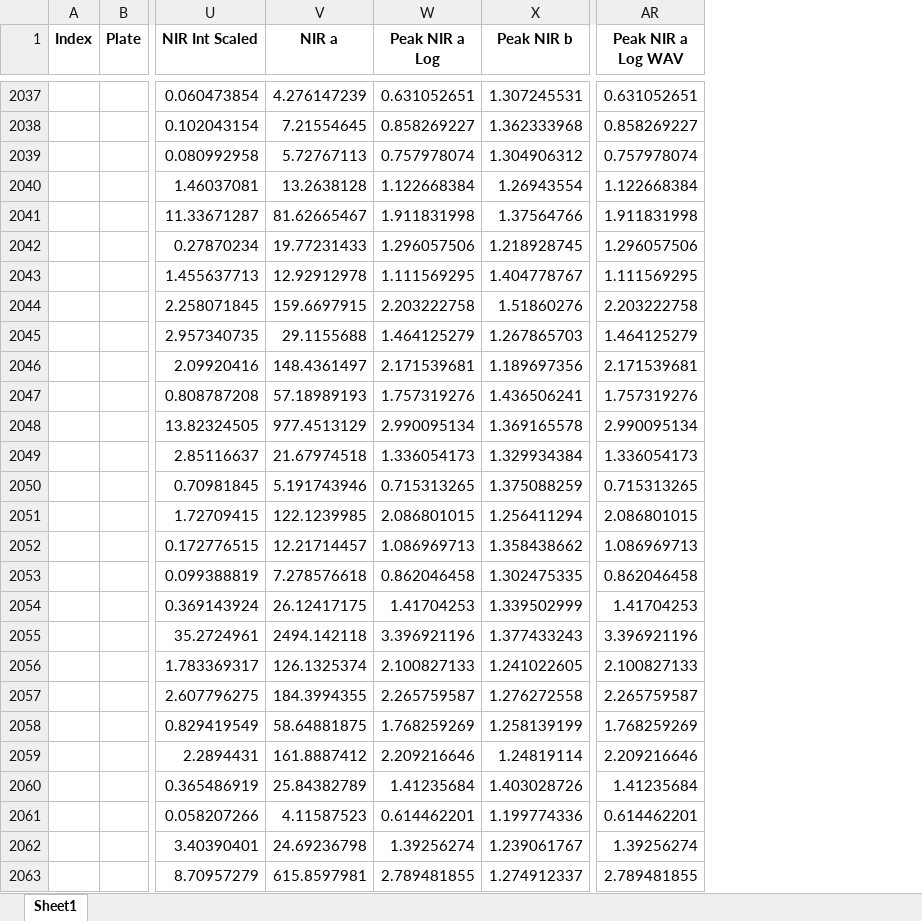
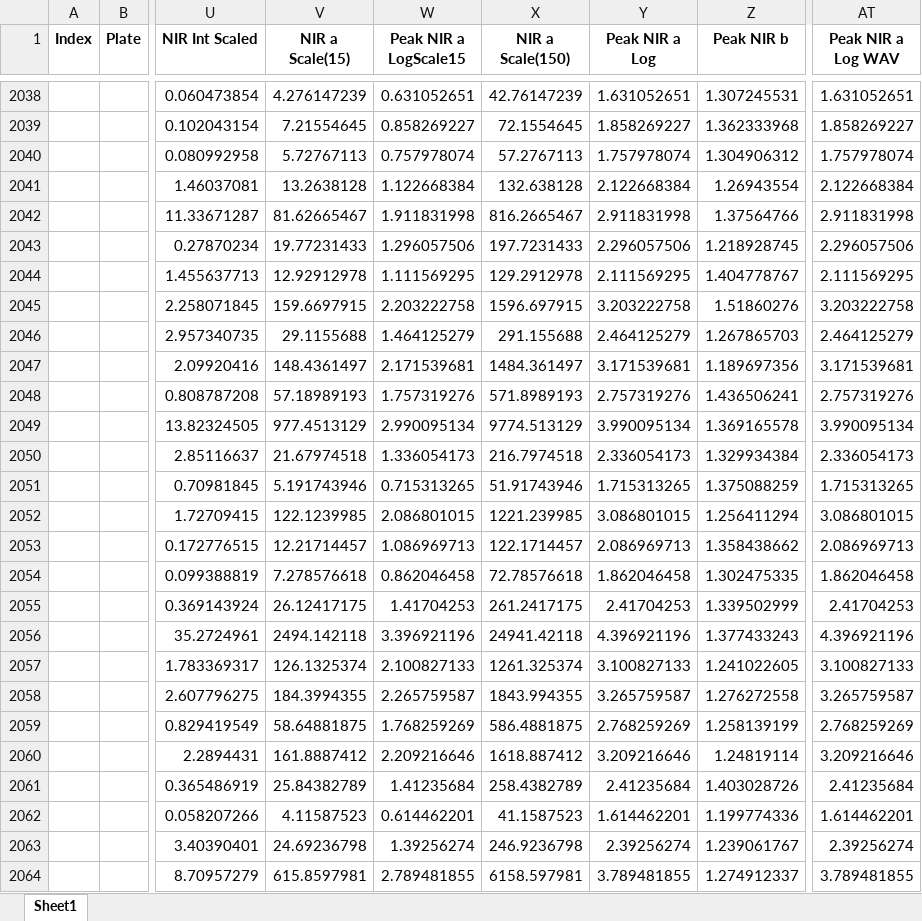
Before and after one commit to Esadeghii/Gaussian-Mixture-Model, an Excel workbook: data-and-cleaning/supercleanGMMFiltered.xlsx, sheet Sheet1, drawn as a sheet; only a part is shown, gaps mark what is left out; values as stored, in another font and other column widths than the file's, no borders; addresses are those after the commit; the diff covers the shown part only; the diff names each change by its address in the sheet, - before the commit and + after, or states it on an @@ line.

Commit message:
editted dataset

```diff
--- a/data-and-cleaning/supercleanGMMFiltered.xlsx (sheet Sheet1)
+++ b/data-and-cleaning/supercleanGMMFiltered.xlsx (sheet Sheet1)
+column X (NIR a Scale(150)), rows 2038-2064: 42.76147239 | 72.1554645 | 57.2767113 | 132.638128 | 816.2665467 | 197.7231433 | 129.2912978 | 1596.697915 | 291.155688 | 1484.361497 | 571.8989193 | 9774.513129 | 216.7974518 | 51.91743946 | 1221.239985 | 122.1714457 | 72.78576618 | 261.2417175 | 24941.42118 | 1261.325374 | 1843.994355 | 586.4881875 | 1618.887412 | 258.4382789 | 41.1587523 | 246.9236798 | 6158.597981
+column Y (Peak NIR a Log), rows 2038-2064: 1.631052651 | 1.858269227 | 1.757978074 | 2.122668384 | 2.911831998 | 2.296057506 | 2.111569295 | 3.203222758 | 2.464125279 | 3.171539681 | 2.757319276 | 3.990095134 | 2.336054173 | 1.715313265 | 3.086801015 | 2.086969713 | 1.862046458 | 2.41704253 | 4.396921196 | 3.100827133 | 3.265759587 | 2.768259269 | 3.209216646 | 2.41235684 | 1.614462201 | 2.39256274 | 3.789481855
-V1: NIR a
+V1: NIR a Scale(15)
-W1: Peak NIR a Log
+W1: Peak NIR a LogScale15
-AT2038 (Peak NIR a Log WAV): 0.631052651
+AT2038 (Peak NIR a Log WAV): 1.631052651
-AT2039 (Peak NIR a Log WAV): 0.858269227
+AT2039 (Peak NIR a Log WAV): 1.858269227
-AT2040 (Peak NIR a Log WAV): 0.757978074
+AT2040 (Peak NIR a Log WAV): 1.757978074
-AT2041 (Peak NIR a Log WAV): 1.122668384
+AT2041 (Peak NIR a Log WAV): 2.122668384
-AT2042 (Peak NIR a Log WAV): 1.911831998
+AT2042 (Peak NIR a Log WAV): 2.911831998
-AT2043 (Peak NIR a Log WAV): 1.296057506
+AT2043 (Peak NIR a Log WAV): 2.296057506
-AT2044 (Peak NIR a Log WAV): 1.111569295
+AT2044 (Peak NIR a Log WAV): 2.111569295
-AT2045 (Peak NIR a Log WAV): 2.203222758
+AT2045 (Peak NIR a Log WAV): 3.203222758
-AT2046 (Peak NIR a Log WAV): 1.464125279
+AT2046 (Peak NIR a Log WAV): 2.464125279
-AT2047 (Peak NIR a Log WAV): 2.171539681
+AT2047 (Peak NIR a Log WAV): 3.171539681
-AT2048 (Peak NIR a Log WAV): 1.757319276
+AT2048 (Peak NIR a Log WAV): 2.757319276
-AT2049 (Peak NIR a Log WAV): 2.990095134
+AT2049 (Peak NIR a Log WAV): 3.990095134
-AT2050 (Peak NIR a Log WAV): 1.336054173
+AT2050 (Peak NIR a Log WAV): 2.336054173
-AT2051 (Peak NIR a Log WAV): 0.715313265
+AT2051 (Peak NIR a Log WAV): 1.715313265
-AT2052 (Peak NIR a Log WAV): 2.086801015
+AT2052 (Peak NIR a Log WAV): 3.086801015
-AT2053 (Peak NIR a Log WAV): 1.086969713
+AT2053 (Peak NIR a Log WAV): 2.086969713
-AT2054 (Peak NIR a Log WAV): 0.862046458
+AT2054 (Peak NIR a Log WAV): 1.862046458
-AT2055 (Peak NIR a Log WAV): 1.41704253
+AT2055 (Peak NIR a Log WAV): 2.41704253
-AT2056 (Peak NIR a Log WAV): 3.396921196
+AT2056 (Peak NIR a Log WAV): 4.396921196
-AT2057 (Peak NIR a Log WAV): 2.100827133
+AT2057 (Peak NIR a Log WAV): 3.100827133
-AT2058 (Peak NIR a Log WAV): 2.265759587
+AT2058 (Peak NIR a Log WAV): 3.265759587
-AT2059 (Peak NIR a Log WAV): 1.768259269
+AT2059 (Peak NIR a Log WAV): 2.768259269
-AT2060 (Peak NIR a Log WAV): 2.209216646
+AT2060 (Peak NIR a Log WAV): 3.209216646
-AT2061 (Peak NIR a Log WAV): 1.41235684
+AT2061 (Peak NIR a Log WAV): 2.41235684
-AT2062 (Peak NIR a Log WAV): 0.614462201
+AT2062 (Peak NIR a Log WAV): 1.614462201
-AT2063 (Peak NIR a Log WAV): 1.39256274
+AT2063 (Peak NIR a Log WAV): 2.39256274
-AT2064 (Peak NIR a Log WAV): 2.789481855
+AT2064 (Peak NIR a Log WAV): 3.789481855
```
Also changed, not shown: 1 added row and 380 edited cells elsewhere in this sheet, 1 other file.
